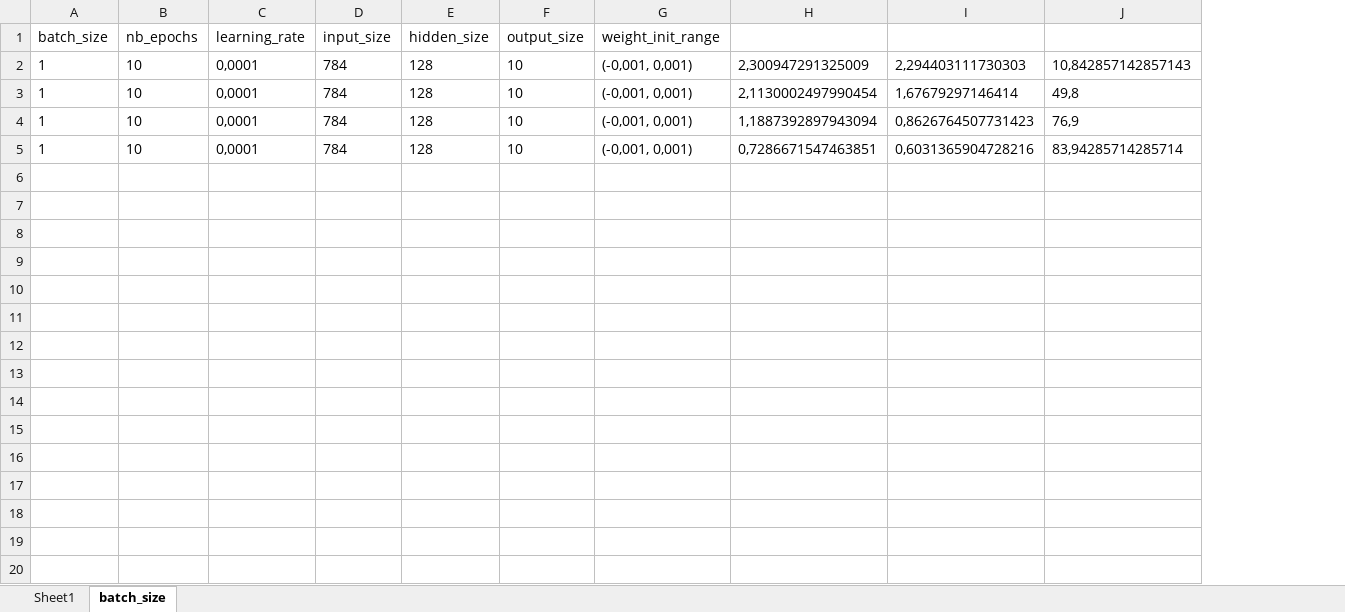
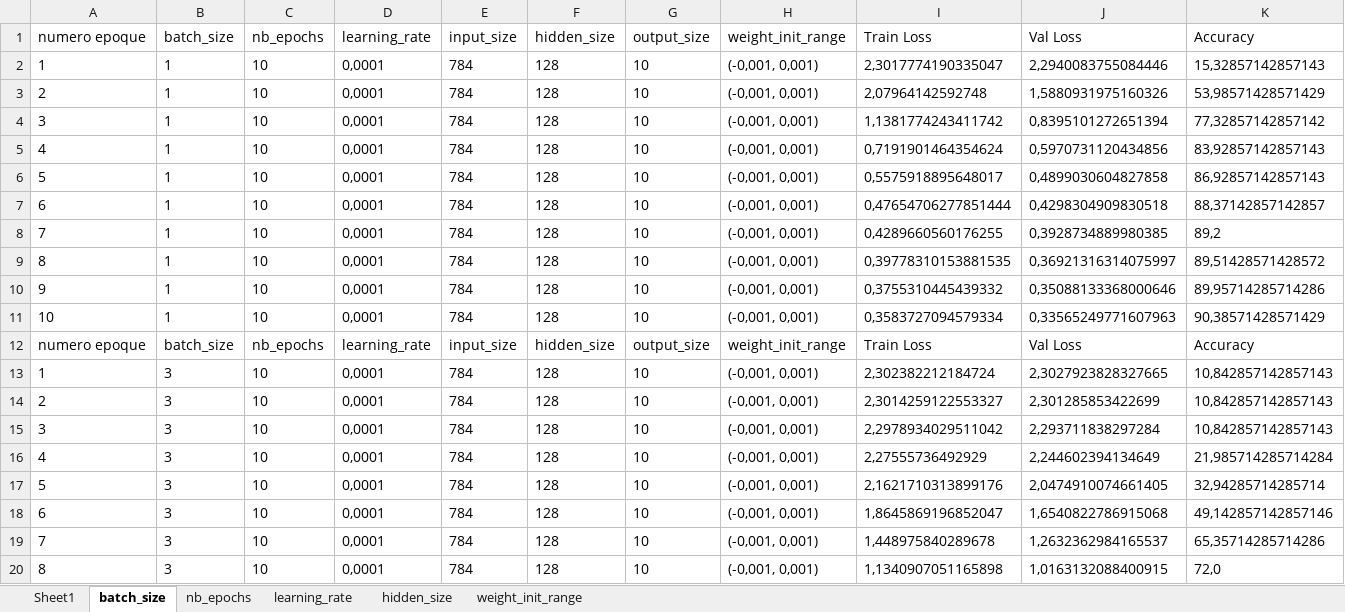
Before and after one commit to Hassen-GHAZEL/deep_learning_lefort, an Excel workbook: tableau1.xlsx, sheet batch_size, drawn as a sheet; only a part is shown; values as stored, in another font and other column widths than the file's, no borders; removed rows and columns are numbered as before the commit, all else as after; the diff covers the shown part only; the diff names each change by its address in the sheet, - before the commit and + after, or states it on an @@ line.

```diff
--- a/tableau1.xlsx (sheet batch_size)
+++ b/tableau1.xlsx (sheet batch_size)
+sheet tab: nb_epochs
+sheet tab: learning_rate
+sheet tab: hidden_size
+sheet tab: weight_init_range
+column A (numero epoque), rows 2-5: 1 | 2 | 3 | 4
-column H, rows 2-5: 2,300947291325009 | 2,1130002497990454 | 1,1887392897943094 | 0,7286671547463851
-column I, rows 2-5: 2,294403111730303 | 1,67679297146414 | 0,8626764507731423 | 0,6031365904728216
-column J, rows 2-5: 10,842857142857143 | 49,8 | 76,9 | 83,94285714285714
+column I (Train Loss), rows 2-5: 2,3017774190335047 | 2,07964142592748 | 1,1381774243411742 | 0,7191901464354624
+column J (Val Loss), rows 2-5: 2,2940083755084446 | 1,5880931975160326 | 0,8395101272651394 | 0,5970731120434856
+column K (Accuracy), rows 2-5: 15,32857142857143 | 53,98571428571429 | 77,32857142857142 | 83,92857142857143
+row 6: 5 | 1 | 10 | 0,0001 | 784 | 128 | 10 | (-0,001, 0,001) | 0,5575918895648017 | 0,4899030604827858 | 86,92857142857143
+row 7: 6 | 1 | 10 | 0,0001 | 784 | 128 | 10 | (-0,001, 0,001) | 0,47654706277851444 | 0,4298304909830518 | 88,37142857142857
+row 8: 7 | 1 | 10 | 0,0001 | 784 | 128 | 10 | (-0,001, 0,001) | 0,4289660560176255 | 0,3928734889980385 | 89,2
+row 9: 8 | 1 | 10 | 0,0001 | 784 | 128 | 10 | (-0,001, 0,001) | 0,39778310153881535 | 0,36921316314075997 | 89,51428571428572
+row 10: 9 | 1 | 10 | 0,0001 | 784 | 128 | 10 | (-0,001, 0,001) | 0,3755310445439332 | 0,35088133368000646 | 89,95714285714286
+row 11: 10 | 1 | 10 | 0,0001 | 784 | 128 | 10 | (-0,001, 0,001) | 0,3583727094579334 | 0,33565249771607963 | 90,38571428571429
+row 12: numero epoque | batch_size | nb_epochs | learning_rate | input_size | hidden_size | output_size | weight_init_range | Train Loss | Val Loss | Accuracy
+row 13: 1 | 3 | 10 | 0,0001 | 784 | 128 | 10 | (-0,001, 0,001) | 2,302382212184724 | 2,3027923828327665 | 10,842857142857143
+row 14: 2 | 3 | 10 | 0,0001 | 784 | 128 | 10 | (-0,001, 0,001) | 2,3014259122553327 | 2,301285853422699 | 10,842857142857143
+row 15: 3 | 3 | 10 | 0,0001 | 784 | 128 | 10 | (-0,001, 0,001) | 2,2978934029511042 | 2,293711838297284 | 10,842857142857143
+row 16: 4 | 3 | 10 | 0,0001 | 784 | 128 | 10 | (-0,001, 0,001) | 2,27555736492929 | 2,244602394134649 | 21,985714285714284
+row 17: 5 | 3 | 10 | 0,0001 | 784 | 128 | 10 | (-0,001, 0,001) | 2,1621710313899176 | 2,0474910074661405 | 32,94285714285714
+row 18: 6 | 3 | 10 | 0,0001 | 784 | 128 | 10 | (-0,001, 0,001) | 1,8645869196852047 | 1,6540822786915068 | 49,142857142857146
+row 19: 7 | 3 | 10 | 0,0001 | 784 | 128 | 10 | (-0,001, 0,001) | 1,448975840289678 | 1,2632362984165537 | 65,35714285714286
+row 20: 8 | 3 | 10 | 0,0001 | 784 | 128 | 10 | (-0,001, 0,001) | 1,1340907051165898 | 1,0163132088400915 | 72,0
```
Also changed, not shown: 91 added rows elsewhere in this sheet, 3 other files.
